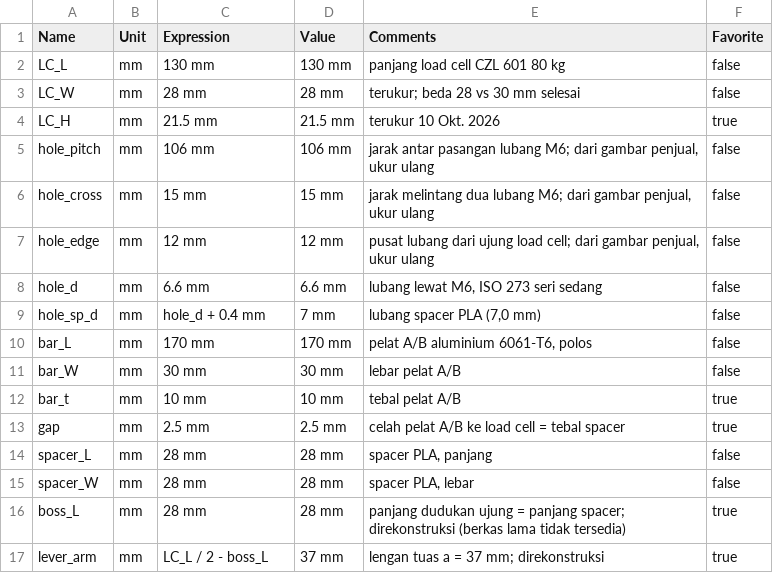
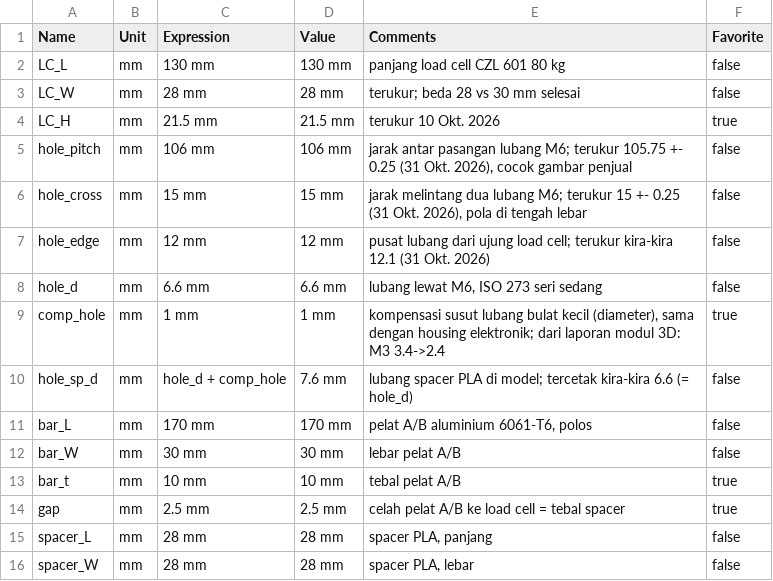
Before and after one commit to raden-ayu44/embedded-systems-finpro, a CSV file: housing-load-cell/fusion/fusion_parameters_housing_grip.csv, drawn as a sheet; only a part is shown; the shorter side is filled out with more unchanged rows.

```diff
--- a/housing-load-cell/fusion/fusion_parameters_housing_grip.csv
+++ b/housing-load-cell/fusion/fusion_parameters_housing_grip.csv
@@ -4,7 +4,8 @@ LC_W,mm,28 mm,28 mm,terukur; beda 28 vs 30 mm selesai,false
 LC_H,mm,21.5 mm,21.5 mm,terukur 10 Okt. 2026,true
-hole_pitch,mm,106 mm,106 mm,"jarak antar pasangan lubang M6; dari gambar penjual, ukur ulang",false
-hole_cross,mm,15 mm,15 mm,"jarak melintang dua lubang M6; dari gambar penjual, ukur ulang",false
-hole_edge,mm,12 mm,12 mm,"pusat lubang dari ujung load cell; dari gambar penjual, ukur ulang",false
+hole_pitch,mm,106 mm,106 mm,"jarak antar pasangan lubang M6; terukur 105.75 +- 0.25 (31 Okt. 2026), cocok gambar penjual",false
+hole_cross,mm,15 mm,15 mm,"jarak melintang dua lubang M6; terukur 15 +- 0.25 (31 Okt. 2026), pola di tengah lebar",false
+hole_edge,mm,12 mm,12 mm,"pusat lubang dari ujung load cell; terukur kira-kira 12.1 (31 Okt. 2026)",false
 hole_d,mm,6.6 mm,6.6 mm,"lubang lewat M6, ISO 273 seri sedang",false
-hole_sp_d,mm,hole_d + 0.4 mm,7 mm,"lubang spacer PLA (7,0 mm)",false
+comp_hole,mm,1 mm,1 mm,"kompensasi susut lubang bulat kecil (diameter), sama dengan housing elektronik; dari laporan modul 3D: M3 3.4->2.4",true
+hole_sp_d,mm,hole_d + comp_hole,7.6 mm,"lubang spacer PLA di model; tercetak kira-kira 6.6 (= hole_d)",false
 bar_L,mm,170 mm,170 mm,"pelat A/B aluminium 6061-T6, polos",false
```
Also changed, not shown: 2 other files.
